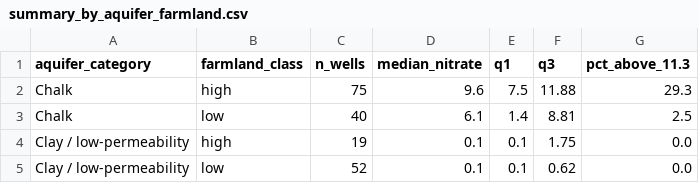
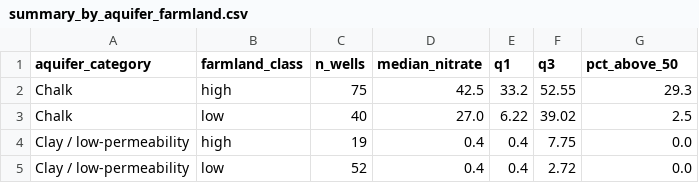
Before and after one commit to Nellchris/groundwater-nitrate-atlas, a CSV file: data/summary_by_aquifer_farmland.csv, drawn as a sheet.

```diff
--- a/data/summary_by_aquifer_farmland.csv
+++ b/data/summary_by_aquifer_farmland.csv
@@ -1,5 +1,5 @@
-aquifer_category,farmland_class,n_wells,median_nitrate,q1,q3,pct_above_11.3
-Chalk,high,75,9.6,7.5,11.88,29.3
-Chalk,low,40,6.1,1.4,8.81,2.5
-Clay / low-permeability,high,19,0.1,0.1,1.75,0.0
-Clay / low-permeability,low,52,0.1,0.1,0.62,0.0
+aquifer_category,farmland_class,n_wells,median_nitrate,q1,q3,pct_above_50
+Chalk,high,75,42.5,33.2,52.55,29.3
+Chalk,low,40,27.0,6.22,39.02,2.5
+Clay / low-permeability,high,19,0.4,0.4,7.75,0.0
+Clay / low-permeability,low,52,0.4,0.4,2.72,0.0
```
Also changed, not shown: data/summary_by_aquifer.csv, data/summary_by_aquifer_farmland_thresh50.csv, 12 other files.
